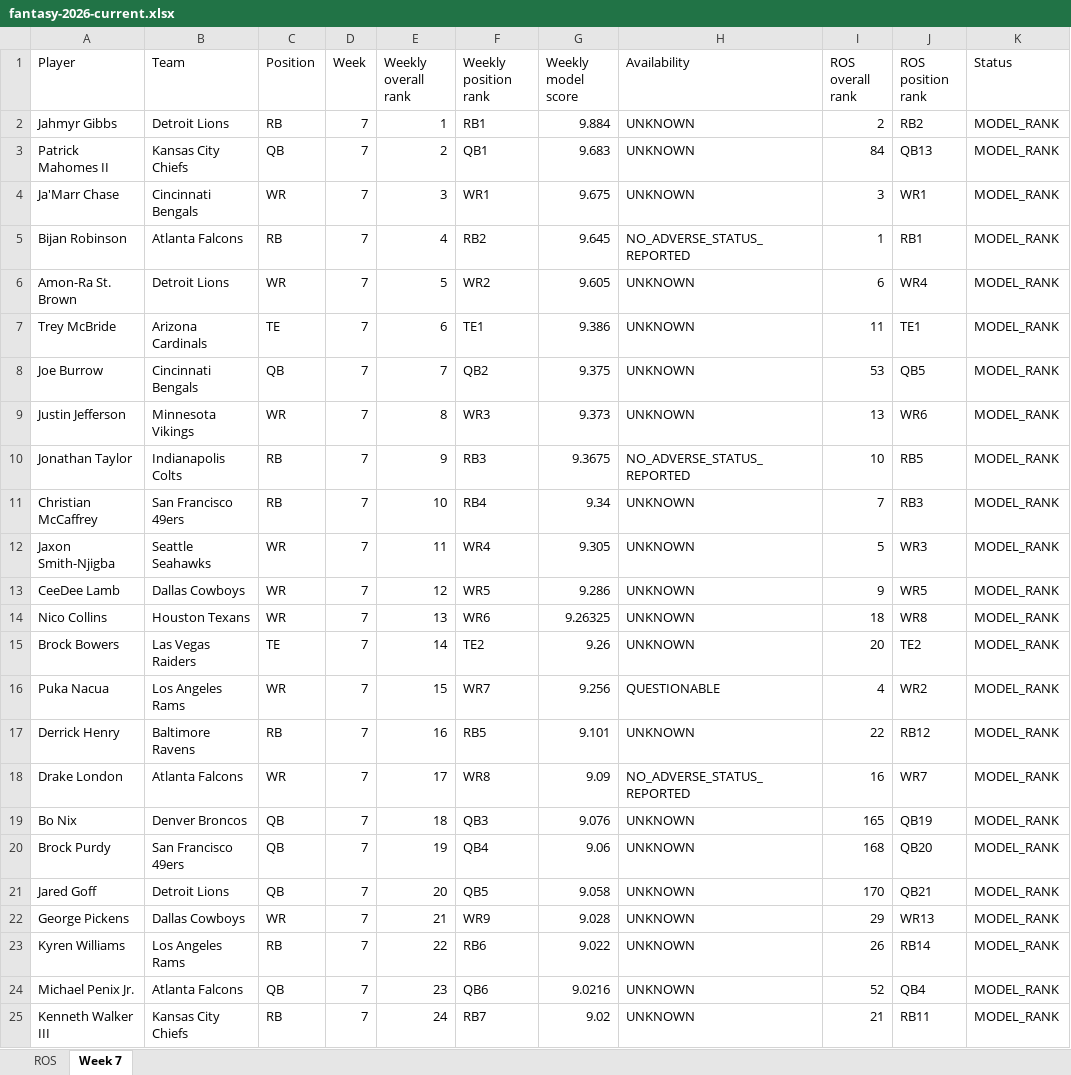
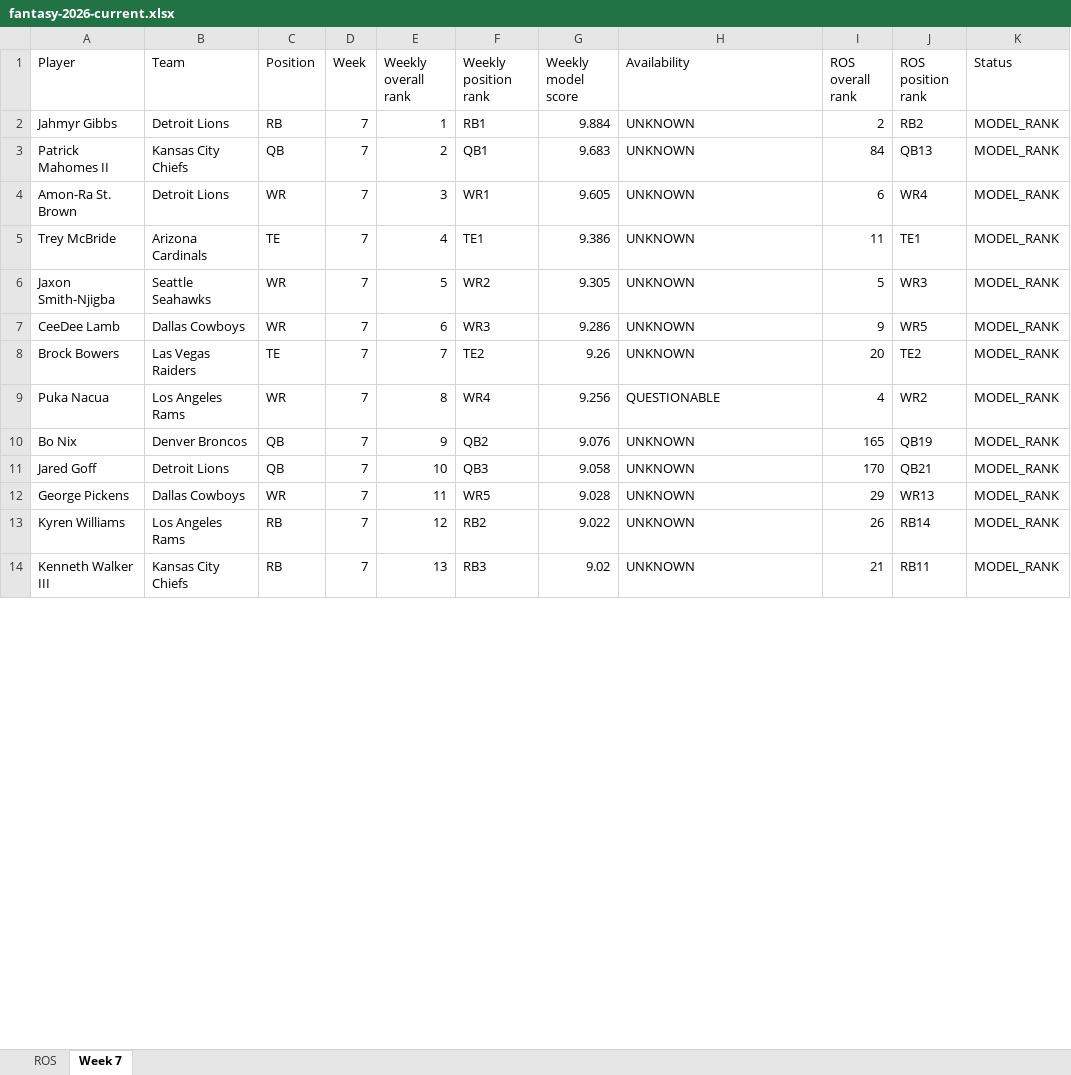
Before and after one commit to brandonlowery013-glitch/-fantasy-2026-player-comparison-, an Excel workbook: exports/fantasy-2026-current.xlsx, sheet Week 7, drawn as a sheet; only a part is shown; values as stored, in another font and other column widths than the file's, no borders; removed rows and columns are numbered as before the commit, all else as after; the diff covers the shown part only; the diff names each change by its address in the sheet, - before the commit and + after, or states it on an @@ line.

```diff
--- a/exports/fantasy-2026-current.xlsx (sheet Week 7)
+++ b/exports/fantasy-2026-current.xlsx (sheet Week 7)
-row 4: Ja'Marr Chase | Cincinnati Bengals | WR | 7 | 3 | WR1 | 9.675 | UNKNOWN | 3 | WR1 | MODEL_RANK
-row 5: Bijan Robinson | Atlanta Falcons | RB | 7 | 4 | RB2 | 9.645 | NO_ADVERSE_STATUS_REPORTED | 1 | RB1 | MODEL_RANK
-E4 (Weekly overall rank): 5
+E4 (Weekly overall rank): 3
-F4 (Weekly position rank): WR2
+F4 (Weekly position rank): WR1
-E5 (Weekly overall rank): 6
+E5 (Weekly overall rank): 4
-row 8: Joe Burrow | Cincinnati Bengals | QB | 7 | 7 | QB2 | 9.375 | UNKNOWN | 53 | QB5 | MODEL_RANK
-row 9: Justin Jefferson | Minnesota Vikings | WR | 7 | 8 | WR3 | 9.373 | UNKNOWN | 13 | WR6 | MODEL_RANK
-row 10: Jonathan Taylor | Indianapolis Colts | RB | 7 | 9 | RB3 | 9.3675 | NO_ADVERSE_STATUS_REPORTED | 10 | RB5 | MODEL_RANK
-row 11: Christian McCaffrey | San Francisco 49ers | RB | 7 | 10 | RB4 | 9.34 | UNKNOWN | 7 | RB3 | MODEL_RANK
-E6 (Weekly overall rank): 11
+E6 (Weekly overall rank): 5
-F6 (Weekly position rank): WR4
+F6 (Weekly position rank): WR2
-E7 (Weekly overall rank): 12
+E7 (Weekly overall rank): 6
-F7 (Weekly position rank): WR5
+F7 (Weekly position rank): WR3
-row 14: Nico Collins | Houston Texans | WR | 7 | 13 | WR6 | 9.26325 | UNKNOWN | 18 | WR8 | MODEL_RANK
-E8 (Weekly overall rank): 14
+E8 (Weekly overall rank): 7
-E9 (Weekly overall rank): 15
+E9 (Weekly overall rank): 8
-F9 (Weekly position rank): WR7
+F9 (Weekly position rank): WR4
-row 17: Derrick Henry | Baltimore Ravens | RB | 7 | 16 | RB5 | 9.101 | UNKNOWN | 22 | RB12 | MODEL_RANK
-row 18: Drake London | Atlanta Falcons | WR | 7 | 17 | WR8 | 9.09 | NO_ADVERSE_STATUS_REPORTED | 16 | WR7 | MODEL_RANK
-E10 (Weekly overall rank): 18
+E10 (Weekly overall rank): 9
-F10 (Weekly position rank): QB3
+F10 (Weekly position rank): QB2
-row 20: Brock Purdy | San Francisco 49ers | QB | 7 | 19 | QB4 | 9.06 | UNKNOWN | 168 | QB20 | MODEL_RANK
-E11 (Weekly overall rank): 20
+E11 (Weekly overall rank): 10
-F11 (Weekly position rank): QB5
+F11 (Weekly position rank): QB3
-E12 (Weekly overall rank): 21
+E12 (Weekly overall rank): 11
-F12 (Weekly position rank): WR9
+F12 (Weekly position rank): WR5
-E13 (Weekly overall rank): 22
+E13 (Weekly overall rank): 12
-F13 (Weekly position rank): RB6
+F13 (Weekly position rank): RB2
-row 24: Michael Penix Jr. | Atlanta Falcons | QB | 7 | 23 | QB6 | 9.0216 | UNKNOWN | 52 | QB4 | MODEL_RANK
-E14 (Weekly overall rank): 24
+E14 (Weekly overall rank): 13
-F14 (Weekly position rank): RB7
+F14 (Weekly position rank): RB3
```
Also changed, not shown: 63 added rows, 52 removed rows and 88 edited cells elsewhere in this sheet, 28 other files.
